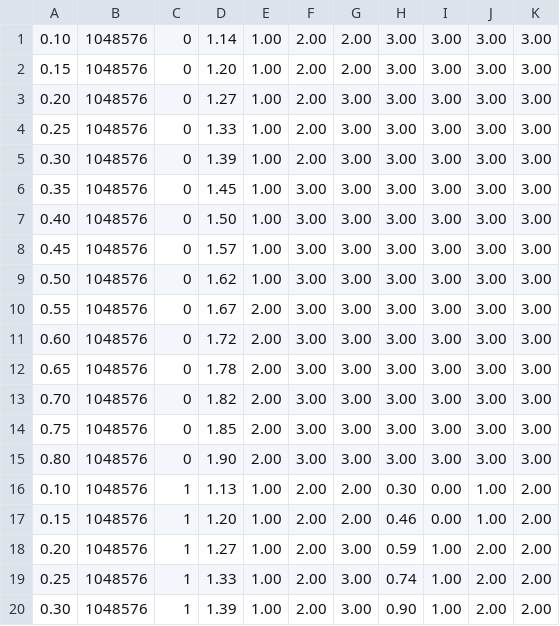
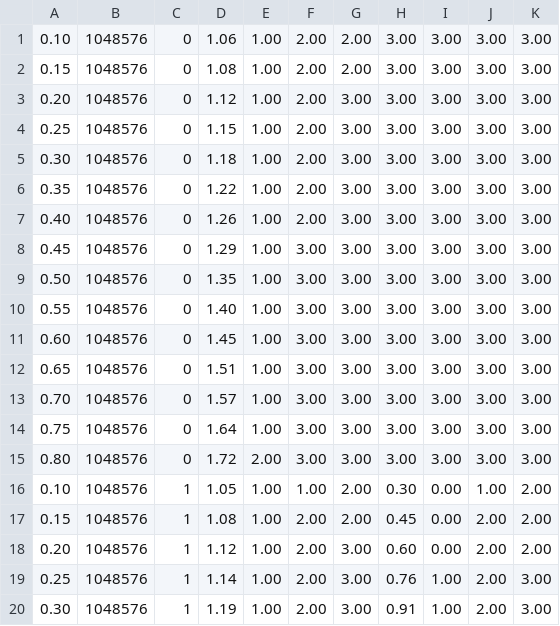
Before and after one commit to rphmeier/hash-pls-simulation, a CSV file: out/probe_3arycuckoo.csv, drawn as a sheet; only a part is shown; the diff covers the shown part only.

```diff
--- a/out/probe_3arycuckoo.csv
+++ b/out/probe_3arycuckoo.csv
@@ -1,20 +1,20 @@
-0.10,1048576,0,1.14,1.00,2.00,2.00,3.00,3.00,3.00,3.00
-0.15,1048576,0,1.20,1.00,2.00,2.00,3.00,3.00,3.00,3.00
-0.20,1048576,0,1.27,1.00,2.00,3.00,3.00,3.00,3.00,3.00
-0.25,1048576,0,1.33,1.00,2.00,3.00,3.00,3.00,3.00,3.00
-0.30,1048576,0,1.39,1.00,2.00,3.00,3.00,3.00,3.00,3.00
-0.35,1048576,0,1.45,1.00,3.00,3.00,3.00,3.00,3.00,3.00
-0.40,1048576,0,1.50,1.00,3.00,3.00,3.00,3.00,3.00,3.00
-0.45,1048576,0,1.57,1.00,3.00,3.00,3.00,3.00,3.00,3.00
-0.50,1048576,0,1.62,1.00,3.00,3.00,3.00,3.00,3.00,3.00
-0.55,1048576,0,1.67,2.00,3.00,3.00,3.00,3.00,3.00,3.00
-0.60,1048576,0,1.72,2.00,3.00,3.00,3.00,3.00,3.00,3.00
-0.65,1048576,0,1.78,2.00,3.00,3.00,3.00,3.00,3.00,3.00
-0.70,1048576,0,1.82,2.00,3.00,3.00,3.00,3.00,3.00,3.00
-0.75,1048576,0,1.85,2.00,3.00,3.00,3.00,3.00,3.00,3.00
-0.80,1048576,0,1.90,2.00,3.00,3.00,3.00,3.00,3.00,3.00
-0.10,1048576,1,1.13,1.00,2.00,2.00,0.30,0.00,1.00,2.00
-0.15,1048576,1,1.20,1.00,2.00,2.00,0.46,0.00,1.00,2.00
-0.20,1048576,1,1.27,1.00,2.00,3.00,0.59,1.00,2.00,2.00
-0.25,1048576,1,1.33,1.00,2.00,3.00,0.74,1.00,2.00,2.00
-0.30,1048576,1,1.39,1.00,2.00,3.00,0.90,1.00,2.00,2.00
+0.10,1048576,0,1.06,1.00,2.00,2.00,3.00,3.00,3.00,3.00
+0.15,1048576,0,1.08,1.00,2.00,2.00,3.00,3.00,3.00,3.00
+0.20,1048576,0,1.12,1.00,2.00,3.00,3.00,3.00,3.00,3.00
+0.25,1048576,0,1.15,1.00,2.00,3.00,3.00,3.00,3.00,3.00
+0.30,1048576,0,1.18,1.00,2.00,3.00,3.00,3.00,3.00,3.00
+0.35,1048576,0,1.22,1.00,2.00,3.00,3.00,3.00,3.00,3.00
+0.40,1048576,0,1.26,1.00,2.00,3.00,3.00,3.00,3.00,3.00
+0.45,1048576,0,1.29,1.00,3.00,3.00,3.00,3.00,3.00,3.00
+0.50,1048576,0,1.35,1.00,3.00,3.00,3.00,3.00,3.00,3.00
+0.55,1048576,0,1.40,1.00,3.00,3.00,3.00,3.00,3.00,3.00
+0.60,1048576,0,1.45,1.00,3.00,3.00,3.00,3.00,3.00,3.00
+0.65,1048576,0,1.51,1.00,3.00,3.00,3.00,3.00,3.00,3.00
+0.70,1048576,0,1.57,1.00,3.00,3.00,3.00,3.00,3.00,3.00
+0.75,1048576,0,1.64,1.00,3.00,3.00,3.00,3.00,3.00,3.00
+0.80,1048576,0,1.72,2.00,3.00,3.00,3.00,3.00,3.00,3.00
+0.10,1048576,1,1.05,1.00,1.00,2.00,0.30,0.00,1.00,2.00
+0.15,1048576,1,1.08,1.00,2.00,2.00,0.45,0.00,2.00,2.00
+0.20,1048576,1,1.12,1.00,2.00,3.00,0.60,0.00,2.00,2.00
+0.25,1048576,1,1.14,1.00,2.00,3.00,0.76,1.00,2.00,3.00
+0.30,1048576,1,1.19,1.00,2.00,3.00,0.91,1.00,2.00,3.00
```
Also changed, not shown: 95 edited cells elsewhere in this file, out/churn_3arycuckoo.csv, out/grow_3arycuckoo.csv, 8 other files.
